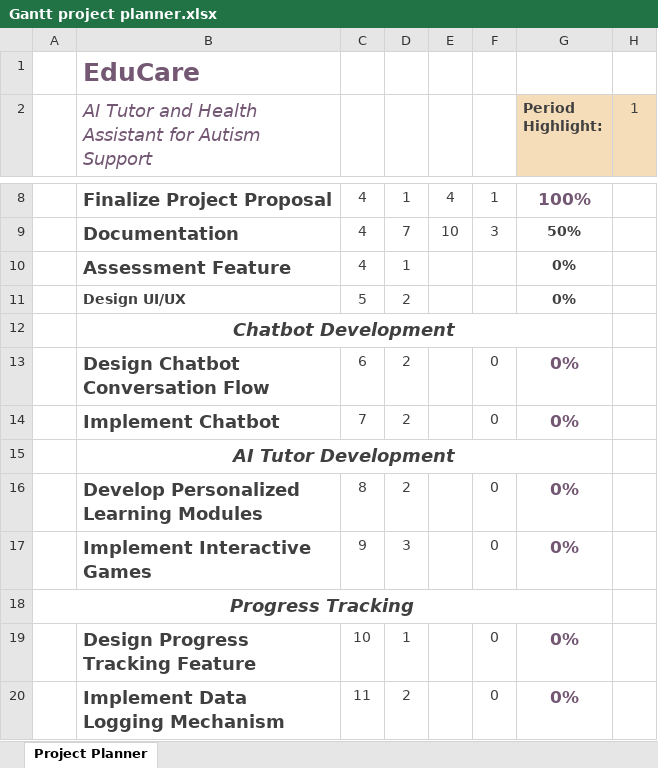
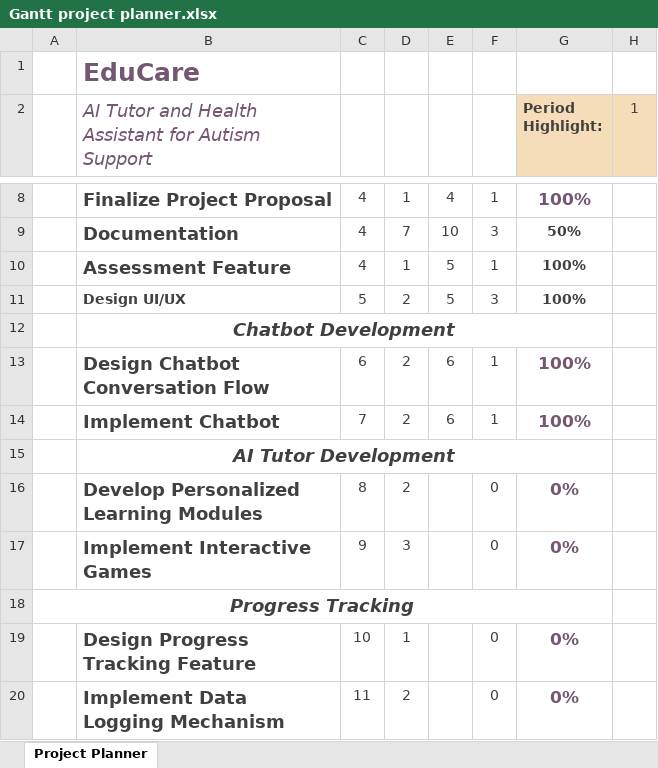
Before and after one commit to HaseebTariq2001/FYP-Phase-I-II-Documentation-Code, an Excel workbook: Gantt project planner.xlsx, sheet Project Planner, drawn as a sheet; only a part is shown, gaps mark what is left out; values as stored, in another font and other column widths than the file's, no borders; conditional formats not drawn; the diff names each change by its address in the sheet, - before the commit and + after, or states it on an @@ line.

Commit message:
Updated Gannt Chart

```diff
--- a/Gantt project planner.xlsx (sheet Project Planner)
+++ b/Gantt project planner.xlsx (sheet Project Planner)
-E10:E11: (empty)
+E10:E11: 5
-F10: (empty)
+F10: 1
-G10:G11 (Period Highlight:): 0%
+G10:G11 (Period Highlight:): 100%
-F11: (empty)
+F11: 3
-E13:E14: (empty)
+E13:E14: 6
-F13:F14: 0
+F13:F14: 1
-G13:G14 (Period Highlight:): 0%
+G13:G14 (Period Highlight:): 100%
```
